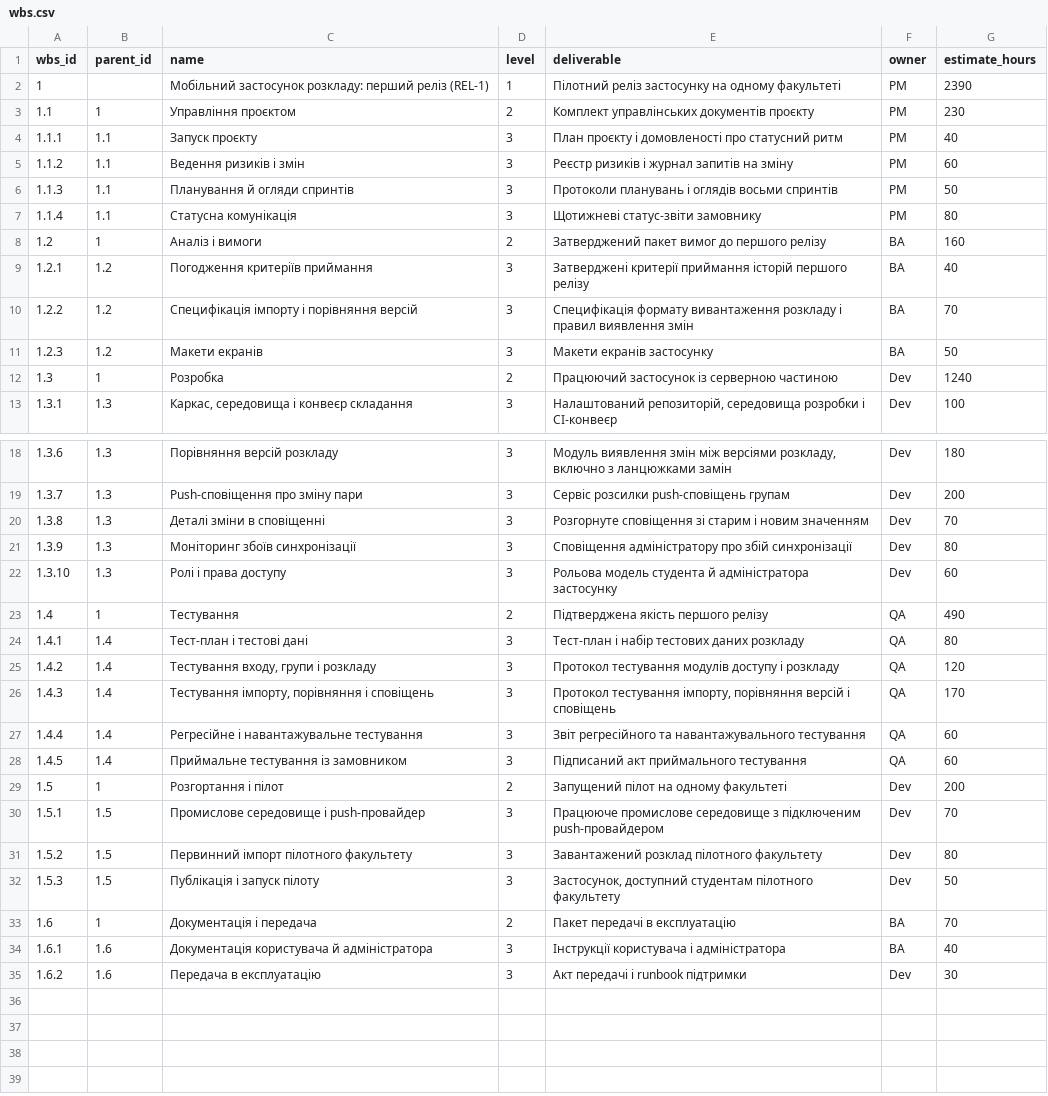
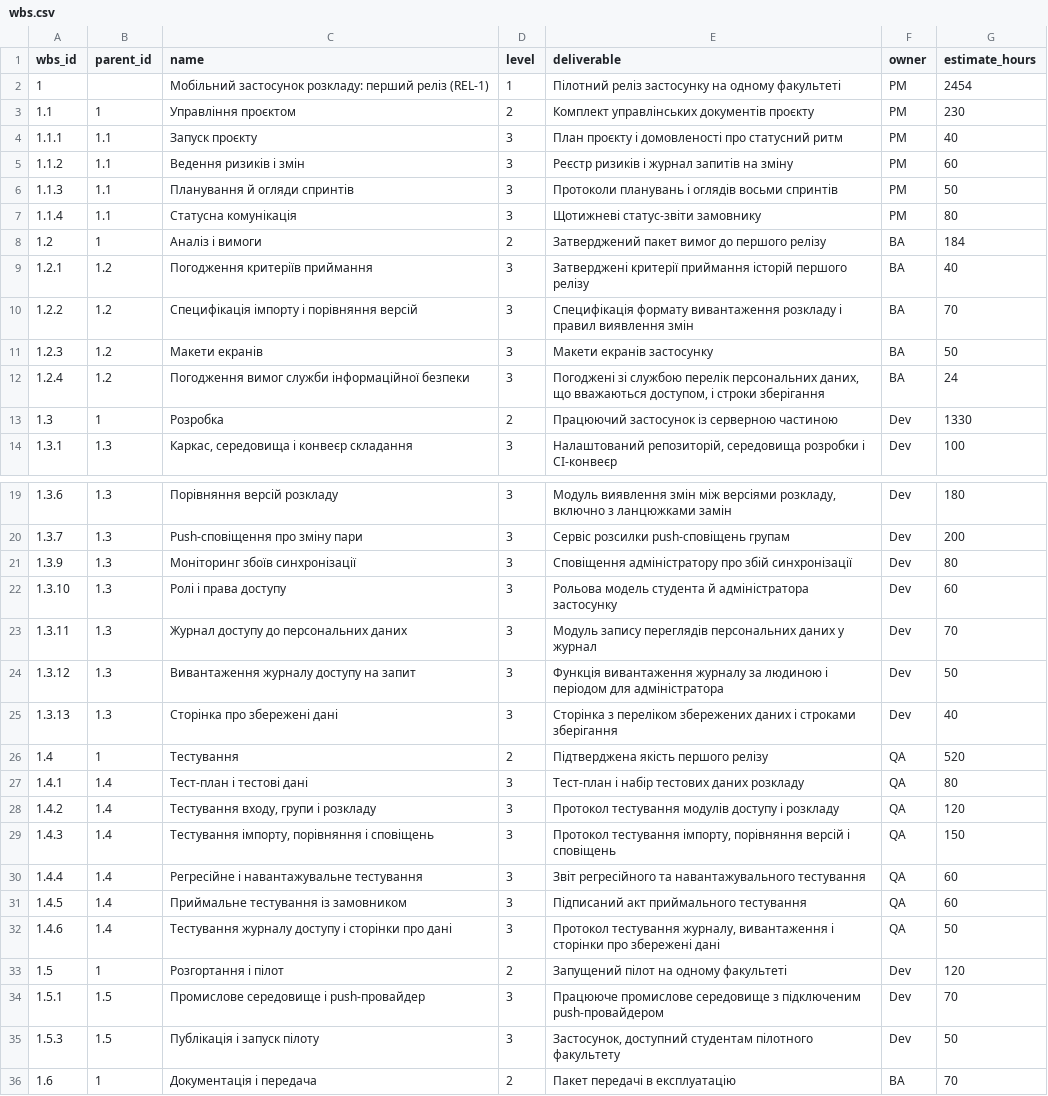
Before and after one commit to bohdanmuko/pm-2026-kn42-mukomela, a CSV file: lr07_wbs/wbs.csv, drawn as a sheet; only a part is shown, gaps mark what is left out; the shorter side is filled out with more unchanged rows.

```diff
--- a/lr07_wbs/wbs.csv
+++ b/lr07_wbs/wbs.csv
@@ -1,3 +1,3 @@
 wbs_id,parent_id,name,level,deliverable,owner,estimate_hours
-1,,Мобільний застосунок розкладу: перший реліз (REL-1),1,Пілотний реліз застосунку на одному факультеті,PM,2390
+1,,Мобільний застосунок розкладу: перший реліз (REL-1),1,Пілотний реліз застосунку на одному факультеті,PM,2454
 1.1,1,Управління проєктом,2,Комплект управлінських документів проєкту,PM,230
@@ -7,3 +7,3 @@ wbs_id,parent_id,name,level,deliverable,owner,estimate_hours
 1.1.4,1.1,Статусна комунікація,3,Щотижневі статус-звіти замовнику,PM,80
-1.2,1,Аналіз і вимоги,2,Затверджений пакет вимог до першого релізу,BA,160
+1.2,1,Аналіз і вимоги,2,Затверджений пакет вимог до першого релізу,BA,184
 1.2.1,1.2,Погодження критеріїв приймання,3,Затверджені критерії приймання історій першого релізу,BA,40
@@ -11,3 +11,4 @@ wbs_id,parent_id,name,level,deliverable,owner,estimate_hours
 1.2.3,1.2,Макети екранів,3,Макети екранів застосунку,BA,50
-1.3,1,Розробка,2,Працюючий застосунок із серверною частиною,Dev,1240
+1.2.4,1.2,Погодження вимог служби інформаційної безпеки,3,"Погоджені зі службою перелік персональних даних, що вважаються доступом, і строки зберігання",BA,24
+1.3,1,Розробка,2,Працюючий застосунок із серверною частиною,Dev,1330
 1.3.1,1.3,"Каркас, середовища і конвеєр складання",3,"Налаштований репозиторій, середовища розробки і CI-конвеєр",Dev,100
@@ -19,14 +20,16 @@ wbs_id,parent_id,name,level,deliverable,owner,estimate_hours
 1.3.7,1.3,Push-сповіщення про зміну пари,3,Сервіс розсилки push-сповіщень групам,Dev,200
-1.3.8,1.3,Деталі зміни в сповіщенні,3,Розгорнуте сповіщення зі старим і новим значенням,Dev,70
 1.3.9,1.3,Моніторинг збоїв синхронізації,3,Сповіщення адміністратору про збій синхронізації,Dev,80
 1.3.10,1.3,Ролі і права доступу,3,Рольова модель студента й адміністратора застосунку,Dev,60
-1.4,1,Тестування,2,Підтверджена якість першого релізу,QA,490
+1.3.11,1.3,Журнал доступу до персональних даних,3,Модуль запису переглядів персональних даних у журнал,Dev,70
+1.3.12,1.3,Вивантаження журналу доступу на запит,3,Функція вивантаження журналу за людиною і періодом для адміністратора,Dev,50
+1.3.13,1.3,Сторінка про збережені дані,3,Сторінка з переліком збережених даних і строками зберігання,Dev,40
+1.4,1,Тестування,2,Підтверджена якість першого релізу,QA,520
 1.4.1,1.4,Тест-план і тестові дані,3,Тест-план і набір тестових даних розкладу,QA,80
 1.4.2,1.4,"Тестування входу, групи і розкладу",3,Протокол тестування модулів доступу і розкладу,QA,120
-1.4.3,1.4,"Тестування імпорту, порівняння і сповіщень",3,"Протокол тестування імпорту, порівняння версій і сповіщень",QA,170
+1.4.3,1.4,"Тестування імпорту, порівняння і сповіщень",3,"Протокол тестування імпорту, порівняння версій і сповіщень",QA,150
 1.4.4,1.4,Регресійне і навантажувальне тестування,3,Звіт регресійного та навантажувального тестування,QA,60
 1.4.5,1.4,Приймальне тестування із замовником,3,Підписаний акт приймального тестування,QA,60
-1.5,1,Розгортання і пілот,2,Запущений пілот на одному факультеті,Dev,200
+1.4.6,1.4,Тестування журналу доступу і сторінки про дані,3,"Протокол тестування журналу, вивантаження і сторінки про збережені дані",QA,50
+1.5,1,Розгортання і пілот,2,Запущений пілот на одному факультеті,Dev,120
 1.5.1,1.5,Промислове середовище і push-провайдер,3,Працююче промислове середовище з підключеним push-провайдером,Dev,70
-1.5.2,1.5,Первинний імпорт пілотного факультету,3,Завантажений розклад пілотного факультету,Dev,80
 1.5.3,1.5,Публікація і запуск пілоту,3,"Застосунок, доступний студентам пілотного факультету",Dev,50
```
Also changed, not shown: lr05_charter/success_criteria.csv, lr06_backlog/backlog.csv, 7 other files.
